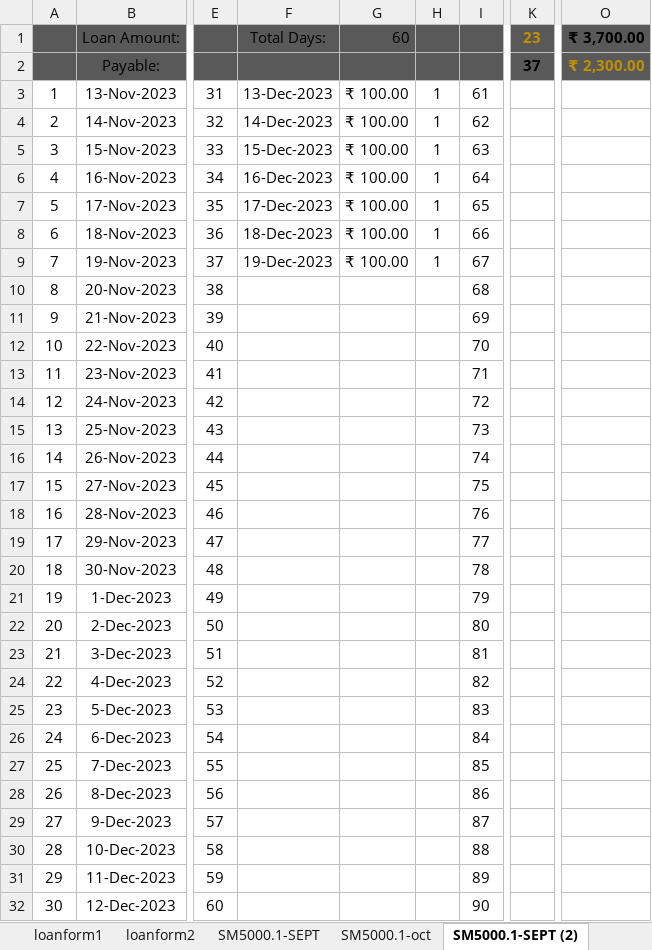
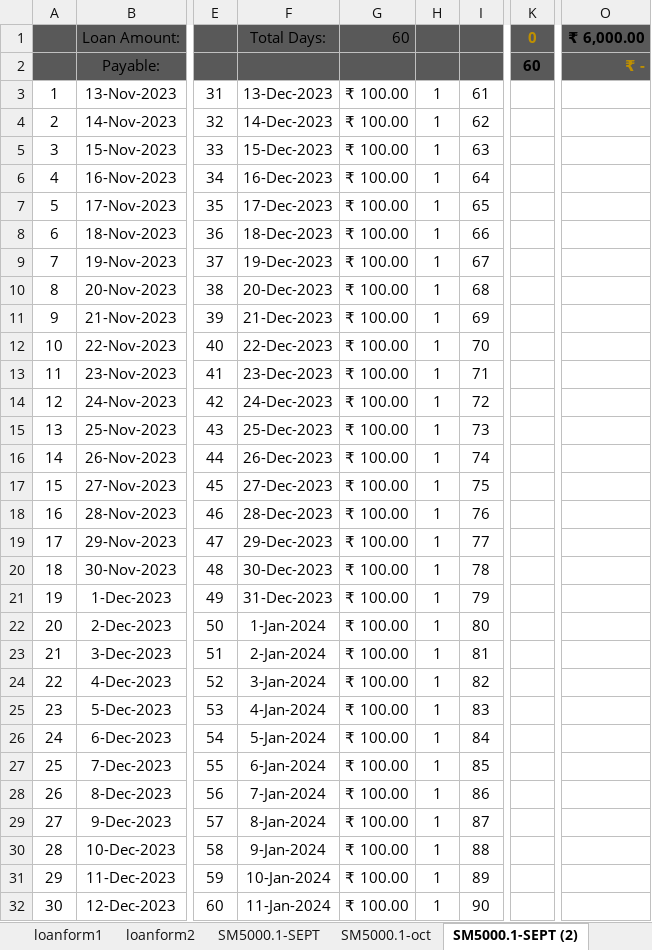
Before and after one commit to aboongm/tungfamFinance, an Excel workbook: LoanOfficer-A/2023/Loanee-Baruni.xlsx, sheet SM5000.1-SEPT (2), drawn as a sheet; only a part is shown, gaps mark what is left out; values as stored, in another font and other column widths than the file's, no borders; the diff names each change by its address in the sheet, - before the commit and + after, or states it on an @@ line.

```diff
--- a/LoanOfficer-A/2023/Loanee-Baruni.xlsx (sheet SM5000.1-SEPT (2))
+++ b/LoanOfficer-A/2023/Loanee-Baruni.xlsx (sheet SM5000.1-SEPT (2))
-K1: 23
+K1: 0
-O1: ₹ 3,700.00
+O1: ₹ 6,000.00
-K2: 37
+K2: 60
-O2: ₹ 2,300.00
+O2: ₹ -
-F10: (empty)
+F10: 20-Dec-2023
-G10:G32: (empty)
+G10:G32: ₹ 100.00
-H10:H32: (empty)
+H10:H32: 1
-F11: (empty)
+F11: 21-Dec-2023
-F12: (empty)
+F12: 22-Dec-2023
-F13: (empty)
+F13: 23-Dec-2023
-F14: (empty)
+F14: 24-Dec-2023
-F15: (empty)
+F15: 25-Dec-2023
-F16: (empty)
+F16: 26-Dec-2023
-F17: (empty)
+F17: 27-Dec-2023
-F18: (empty)
+F18: 28-Dec-2023
-F19: (empty)
+F19: 29-Dec-2023
-F20: (empty)
+F20: 30-Dec-2023
-F21: (empty)
+F21: 31-Dec-2023
-F22: (empty)
+F22: 1-Jan-2024
-F23: (empty)
+F23: 2-Jan-2024
-F24: (empty)
+F24: 3-Jan-2024
-F25: (empty)
+F25: 4-Jan-2024
-F26: (empty)
+F26: 5-Jan-2024
-F27: (empty)
+F27: 6-Jan-2024
-F28: (empty)
+F28: 7-Jan-2024
-F29: (empty)
+F29: 8-Jan-2024
-F30: (empty)
+F30: 9-Jan-2024
-F31: (empty)
+F31: 10-Jan-2024
-F32: (empty)
+F32: 11-Jan-2024
```
Also changed, not shown: charts or pictures, LoanOfficer-A/2023/Haobijam Thasana.xlsx, LoanOfficer-A/2023/Salam Sunanda Saturday.xlsx, 11 other files.
